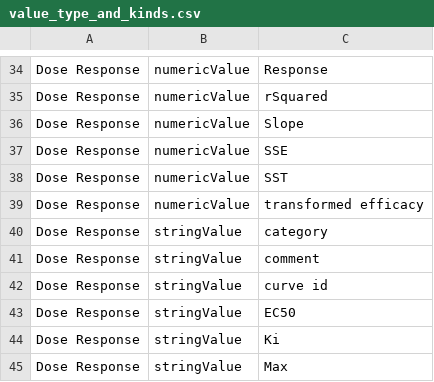
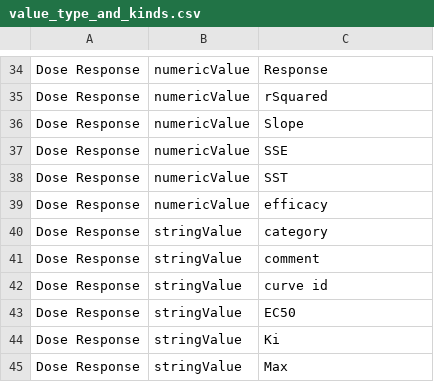
Before and after one commit to mcneilco/racas, a CSV file: inst/docs/value_type_and_kinds.csv, drawn as a sheet; only a part is shown, gaps mark what is left out.

Commit message:
not planning on updating this file further after this

```diff
--- a/inst/docs/value_type_and_kinds.csv
+++ b/inst/docs/value_type_and_kinds.csv
@@ -38,3 +38,3 @@ Dose Response,numericValue,SSE
 Dose Response,numericValue,SST
-Dose Response,numericValue,transformed efficacy
+Dose Response,numericValue,efficacy
 Dose Response,stringValue,category
```
